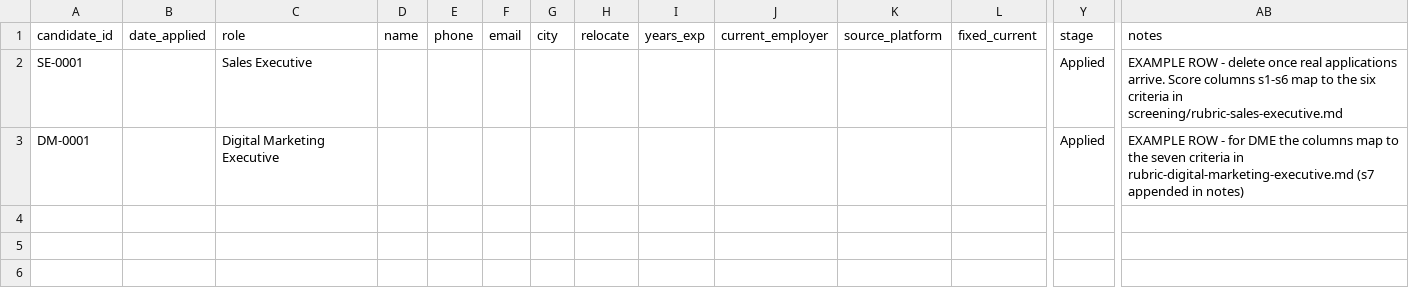
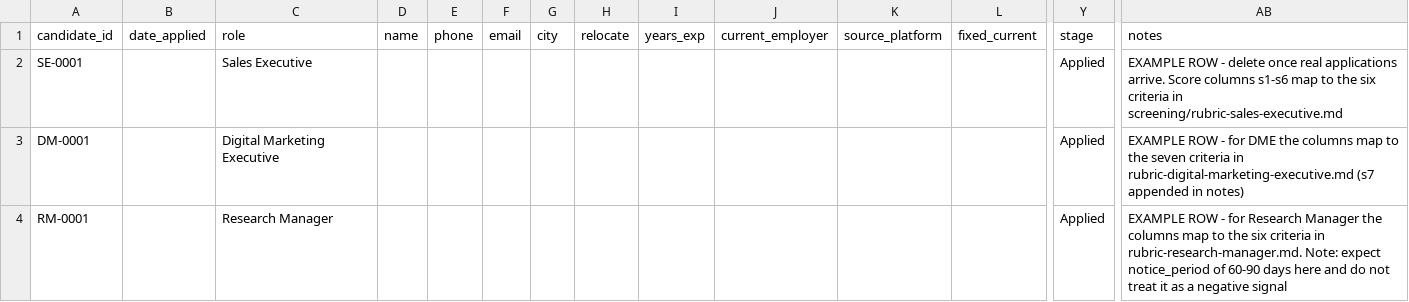
Before and after one commit to udaynadiwade-cmd/ai_claude, a CSV file: candidates/tracker.csv, drawn as a sheet; only a part is shown, gaps mark what is left out; rows hold the shown columns only; the diff names each change by its address in the sheet, - before the commit and + after, or states it on an @@ line.

```diff
--- a/candidates/tracker.csv
+++ b/candidates/tracker.csv
+row 4: RM-0001 |  | Research Manager |  |  |  |  |  |  |  |  |  | Applied | EXAMPLE ROW - for Research Manager the columns map to the six criteria in rubric-research-manager.md. Note: expect notice_period of 60-90 days here and do not treat it as a negative signal
```
Also changed, not shown: 11 other files.
